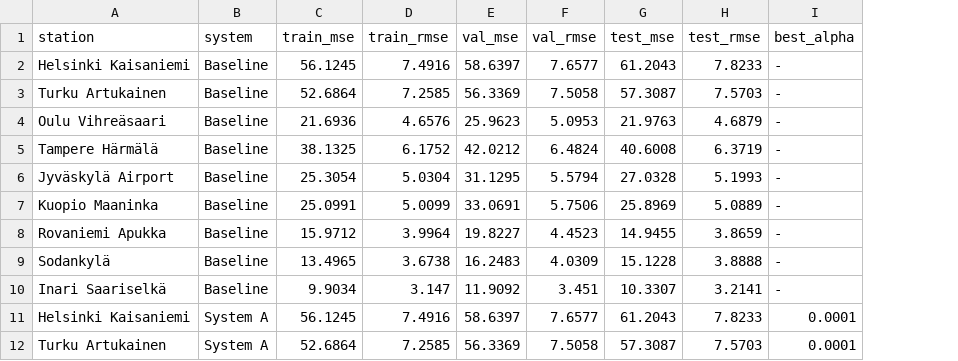
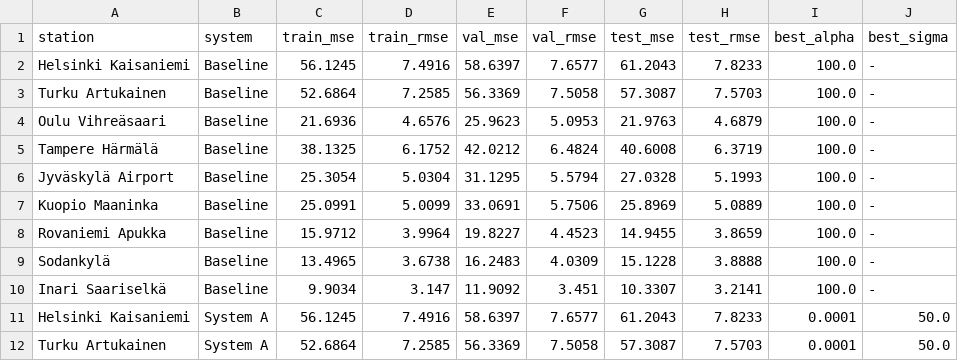
Before and after one commit to MadalinaH/weather-station-fl, a CSV file: results/experiment1_full_data.csv, drawn as a sheet; only a part is shown; the diff names each change by its address in the sheet, - before the commit and + after, or states it on an @@ line.

```diff
--- a/results/experiment1_full_data.csv
+++ b/results/experiment1_full_data.csv
+column J (best_sigma), rows 2-12: - | - | - | - | - | - | - | - | - | 50.0 | 50.0
-I2:I10 (best_alpha): -
+I2:I10 (best_alpha): 100.0
```
Also changed, not shown: results/experiment2_reduced_data.csv, results/experiment3_minimal_data.csv, 7 other files.
